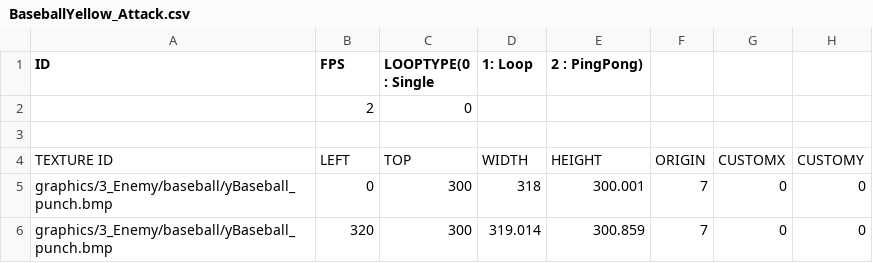
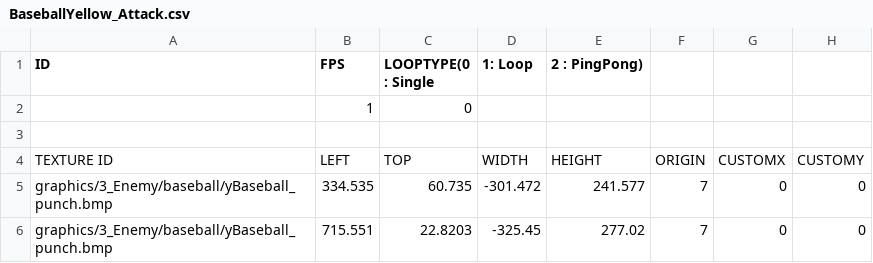
Before and after one commit to PineT00/Ninja_Baseball, a CSV file: Ninja_BaseBall Bin/animations/Enemy/YellowBaseBall/BaseballYellow_Attack.csv, drawn as a sheet; the diff names each change by its address in the sheet, - before the commit and + after, or states it on an @@ line.

Commit message:
Update BaseballYellow_Attack.csv

```diff
--- a/Ninja_BaseBall Bin/animations/Enemy/YellowBaseBall/BaseballYellow_Attack.csv
+++ b/Ninja_BaseBall Bin/animations/Enemy/YellowBaseBall/BaseballYellow_Attack.csv
-B2 (FPS): 2
+B2 (FPS): 1
-B5 (FPS): 0
+B5 (FPS): 334.535
-C5 (LOOPTYPE(0 : Single): 300
+C5 (LOOPTYPE(0 : Single): 60.735
-D5 (1: Loop): 318
+D5 (1: Loop): -301.472
-E5 (2 : PingPong)): 300.001
+E5 (2 : PingPong)): 241.577
-B6 (FPS): 320
+B6 (FPS): 715.551
-C6 (LOOPTYPE(0 : Single): 300
+C6 (LOOPTYPE(0 : Single): 22.8203
-D6 (1: Loop): 319.014
+D6 (1: Loop): -325.45
-E6 (2 : PingPong)): 300.859
+E6 (2 : PingPong)): 277.02
```
